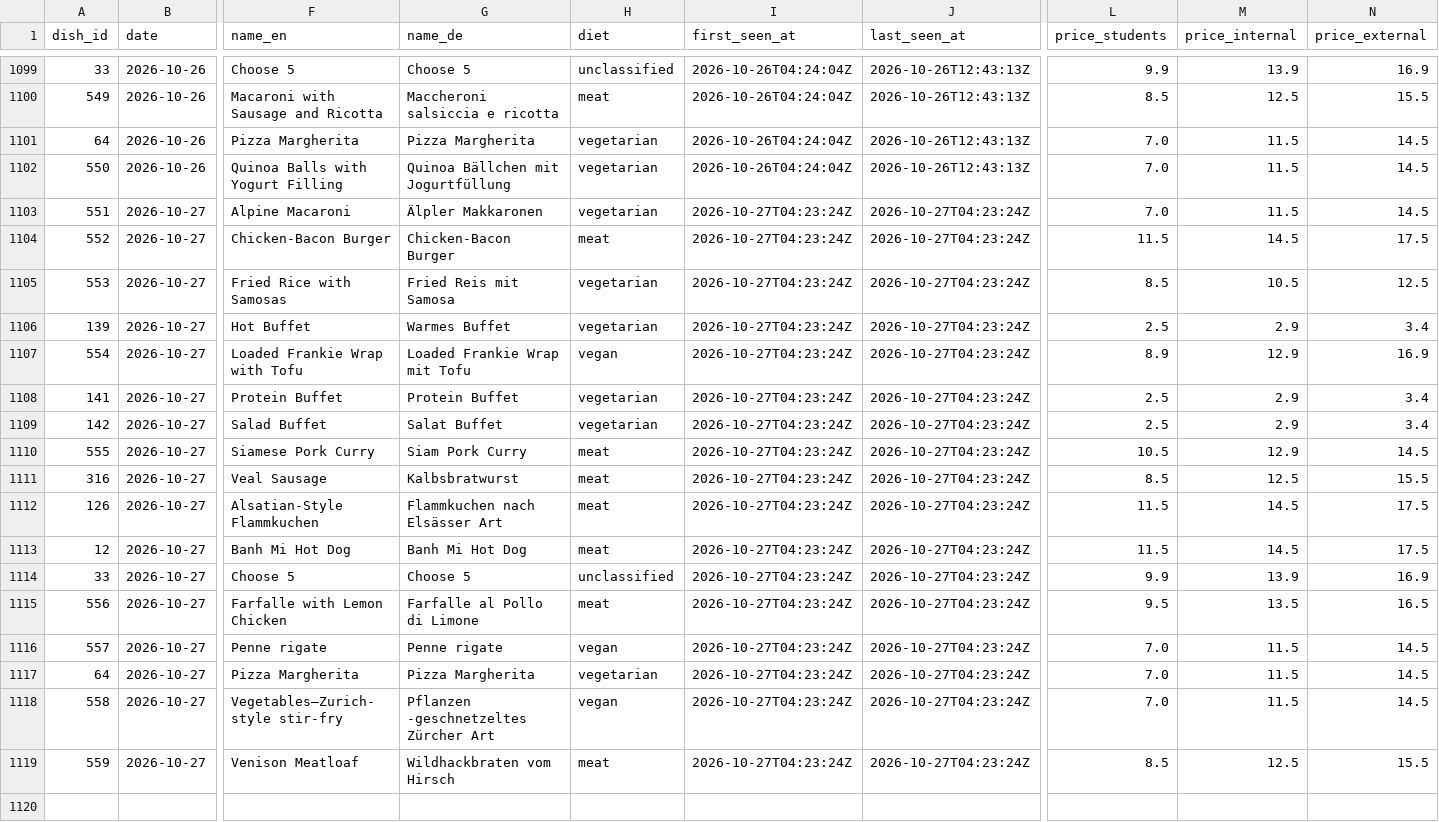
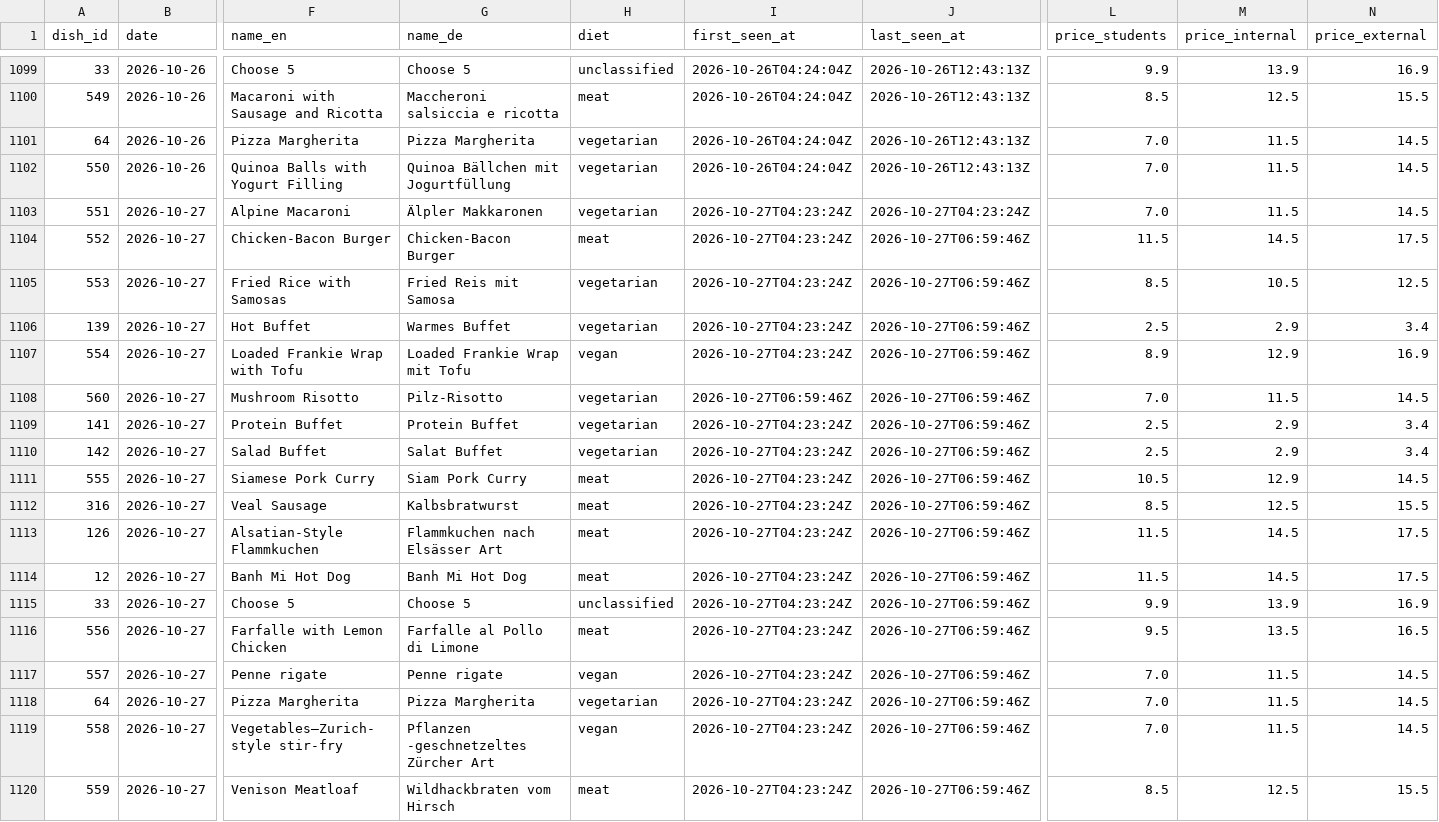
Before and after one commit to hanneshoppe/mensa-pages, a CSV file: data/dishes.csv, drawn as a sheet; only a part is shown, gaps mark what is left out; addresses are those after the commit; rows hold the shown columns only; the diff names each change by its address in the sheet, - before the commit and + after, or states it on an @@ line.

```diff
--- a/data/dishes.csv
+++ b/data/dishes.csv
-J1104:J1107 (last_seen_at): 2026-10-27T04:23:24Z
+J1104:J1107 (last_seen_at): 2026-10-27T06:59:46Z
+row 1108: 560 | 2026-10-27 | Mushroom Risotto | Pilz-Risotto | vegetarian | 2026-10-27T06:59:46Z | 2026-10-27T06:59:46Z | 7.0 | 11.5 | 14.5
-J1109:J1120 (last_seen_at): 2026-10-27T04:23:24Z
+J1109:J1120 (last_seen_at): 2026-10-27T06:59:46Z
```
Also changed, not shown: 3 other files.
